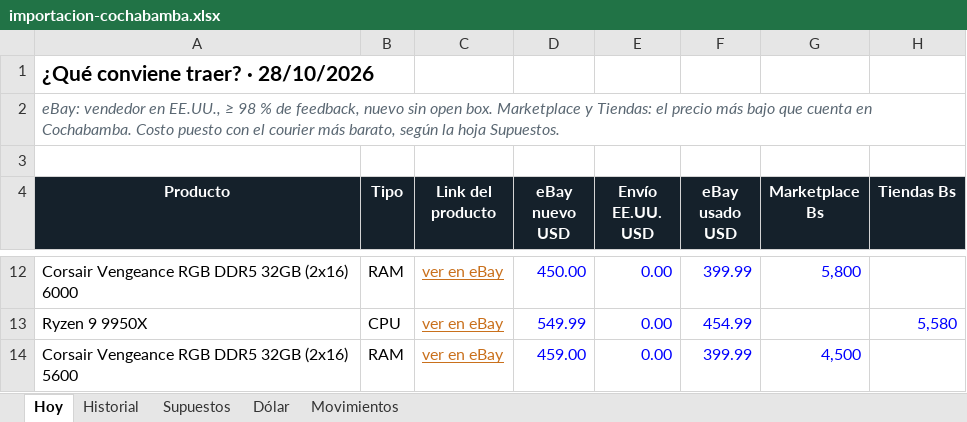
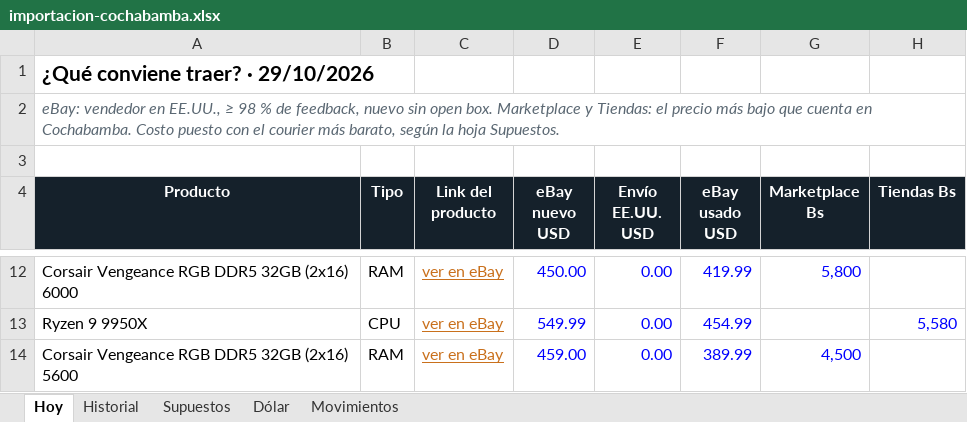
Before and after one commit to Santi491/Claude-, an Excel workbook: importacion-cochabamba.xlsx, sheet Hoy, drawn as a sheet; only a part is shown, gaps mark what is left out; values as stored, in another font and other column widths than the file's, no borders; conditional formats and table styles not drawn; the diff covers the shown part only; the diff names each change by its address in the sheet, - before the commit and + after, or states it on an @@ line.

```diff
--- a/importacion-cochabamba.xlsx (sheet Hoy)
+++ b/importacion-cochabamba.xlsx (sheet Hoy)
-A1 (Producto): ¿Qué conviene traer? · 28/10/2026
+A1 (Producto): ¿Qué conviene traer? · 29/10/2026
-F12 (eBay usado USD): 399.99
+F12 (eBay usado USD): 419.99
-F14 (eBay usado USD): 399.99
+F14 (eBay usado USD): 389.99
```
Also changed, not shown: 2 added rows, 2 removed rows and 40 edited cells elsewhere in this sheet, sheet Historial, sheet Movimientos, sheet Dólar, 11 other files.
